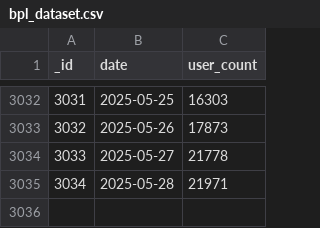
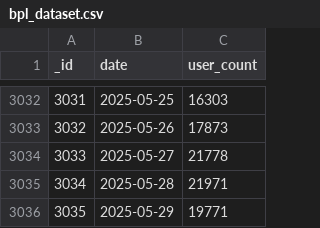
Before and after one commit to SiddharthanSingaravel/bpl-cron, a CSV file: data/bpl_dataset.csv, drawn as a sheet; only a part is shown, gaps mark what is left out; the diff names each change by its address in the sheet, - before the commit and + after, or states it on an @@ line.

```diff
--- a/data/bpl_dataset.csv
+++ b/data/bpl_dataset.csv
+row 3036: 3035 | 2025-05-29 | 19771
```
Also changed, not shown: 2 other files.
